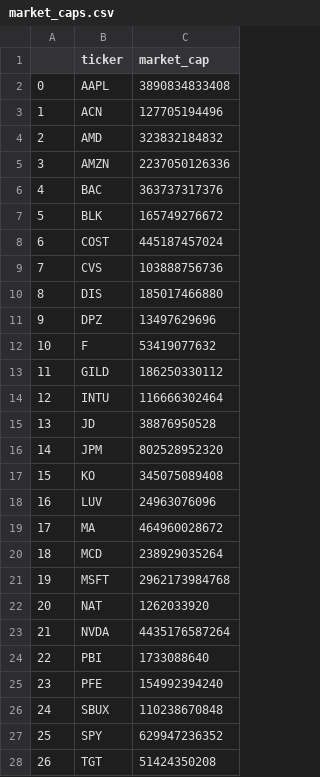
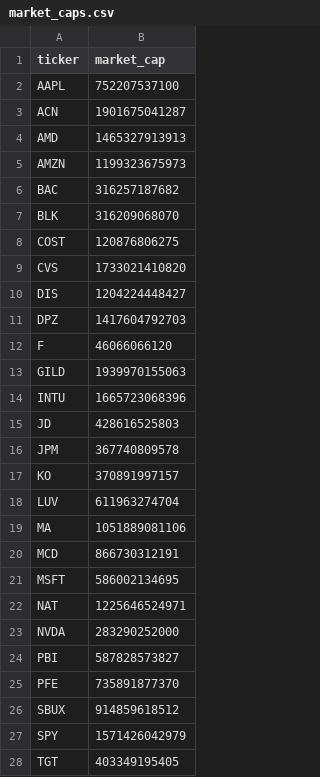
Before and after one commit to PyPortfolio/PyPortfolioOpt, a CSV file: pypfopt/data/market_caps.csv, drawn as a sheet; only a part is shown; removed rows and columns are numbered as before the commit, all else as after; the diff covers the shown part only; the diff names each change by its address in the sheet, - before the commit and + after, or states it on an @@ line.

Commit message:
replaced yfinance data with synthetic data

```diff
--- a/pypfopt/data/market_caps.csv
+++ b/pypfopt/data/market_caps.csv
-column A, rows 2-28: 0 | 1 | 2 | 3 | 4 | 5 | 6 | 7 | 8 | 9 | 10 | 11 | 12 | 13 | 14 | 15 | 16 | 17 | 18 | 19 | 20 | 21 | 22 | 23 | 24 | 25 | 26
-B2 (market_cap): 3890834833408
+B2 (market_cap): 752207537100
-B3 (market_cap): 127705194496
+B3 (market_cap): 1901675041287
-B4 (market_cap): 323832184832
+B4 (market_cap): 1465327913913
-B5 (market_cap): 2237050126336
+B5 (market_cap): 1199323675973
-B6 (market_cap): 363737317376
+B6 (market_cap): 316257187682
-B7 (market_cap): 165749276672
+B7 (market_cap): 316209068070
-B8 (market_cap): 445187457024
+B8 (market_cap): 120876806275
-B9 (market_cap): 103888756736
+B9 (market_cap): 1733021410820
-B10 (market_cap): 185017466880
+B10 (market_cap): 1204224448427
-B11 (market_cap): 13497629696
+B11 (market_cap): 1417604792703
-B12 (market_cap): 53419077632
+B12 (market_cap): 46066066120
-B13 (market_cap): 186250330112
+B13 (market_cap): 1939970155063
-B14 (market_cap): 116666302464
+B14 (market_cap): 1665723068396
-B15 (market_cap): 38876950528
+B15 (market_cap): 428616525803
-B16 (market_cap): 802528952320
+B16 (market_cap): 367740809578
-B17 (market_cap): 345075089408
+B17 (market_cap): 370891997157
-B18 (market_cap): 24963076096
+B18 (market_cap): 611963274704
-B19 (market_cap): 464960028672
+B19 (market_cap): 1051889081106
-B20 (market_cap): 238929035264
+B20 (market_cap): 866730312191
-B21 (market_cap): 2962173984768
+B21 (market_cap): 586002134695
-B22 (market_cap): 1262033920
+B22 (market_cap): 1225646524971
-B23 (market_cap): 4435176587264
+B23 (market_cap): 283290252000
-B24 (market_cap): 1733088640
+B24 (market_cap): 587828573827
-B25 (market_cap): 154992394240
+B25 (market_cap): 735891877370
-B26 (market_cap): 110238670848
+B26 (market_cap): 914859618512
-B27 (market_cap): 629947236352
+B27 (market_cap): 1571426042979
-B28 (market_cap): 51424350208
+B28 (market_cap): 403349195405
```
Also changed, not shown: 6 edited cells elsewhere in this file, 6 other files.
